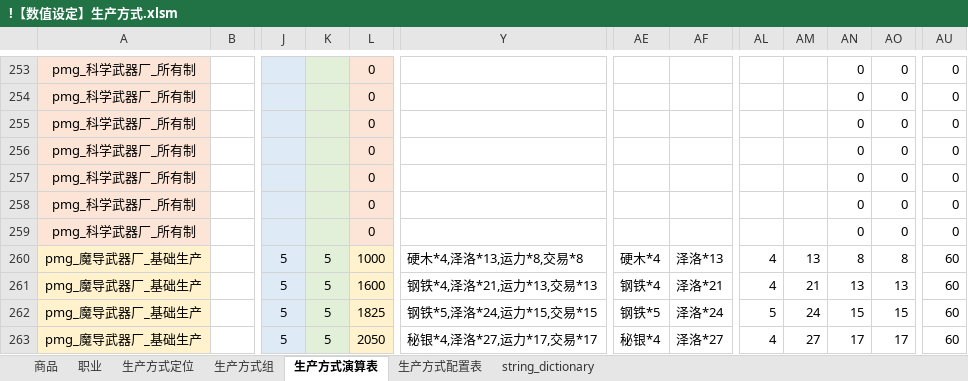
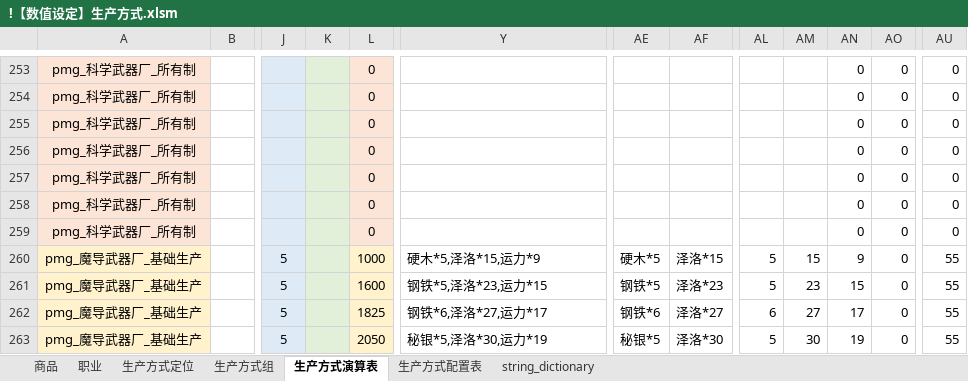
Before and after one commit to YFFtYHwsdj/Aurora-of-Magiscientia, an Excel workbook: 设定/数值设定/aom数值/!【数值设定】生产方式.xlsm, sheet 生产方式演算表, drawn as a sheet; only a part is shown, gaps mark what is left out; values as stored, in another font and other column widths than the file's, no borders; charts and pictures not drawn; the diff covers the shown part only; the diff names each change by its address in the sheet, - before the commit and + after, or states it on an @@ line.

```diff
--- a/设定/数值设定/aom数值/!【数值设定】生产方式.xlsm (sheet 生产方式演算表)
+++ b/设定/数值设定/aom数值/!【数值设定】生产方式.xlsm (sheet 生产方式演算表)
-K260:K263: 5
+K260:K263: (empty)
-Y260: 硬木*4,泽洛*13,运力*8,交易*8
+Y260: 硬木*5,泽洛*15,运力*9
-AE260: 硬木*4
+AE260: 硬木*5
-AF260: 泽洛*13
+AF260: 泽洛*15
-AL260:AL261: 4
+AL260:AL261: 5
-AM260: 13
+AM260: 15
-AN260: 8
+AN260: 9
-AO260: 8
+AO260: 0
-AU260:AU263: 60
+AU260:AU263: 55
-Y261: 钢铁*4,泽洛*21,运力*13,交易*13
+Y261: 钢铁*5,泽洛*23,运力*15
-AE261: 钢铁*4
+AE261: 钢铁*5
-AF261: 泽洛*21
+AF261: 泽洛*23
-AM261: 21
+AM261: 23
-AN261: 13
+AN261: 15
-AO261: 13
+AO261: 0
-Y262: 钢铁*5,泽洛*24,运力*15,交易*15
+Y262: 钢铁*6,泽洛*27,运力*17
-AE262: 钢铁*5
+AE262: 钢铁*6
-AF262: 泽洛*24
+AF262: 泽洛*27
-AL262: 5
+AL262: 6
-AM262: 24
+AM262: 27
-AN262: 15
+AN262: 17
-AO262: 15
+AO262: 0
-Y263: 秘银*4,泽洛*27,运力*17,交易*17
+Y263: 秘银*5,泽洛*30,运力*19
-AE263: 秘银*4
+AE263: 秘银*5
-AF263: 泽洛*27
+AF263: 泽洛*30
-AL263: 4
+AL263: 5
-AM263: 27
+AM263: 30
-AN263: 17
+AN263: 19
-AO263: 17
+AO263: 0
```
Also changed, not shown: 1046 edited cells elsewhere in this sheet, sheet string_dictionary, 设定/数值设定/aom数值/【数值表格】经济.xlsm.
